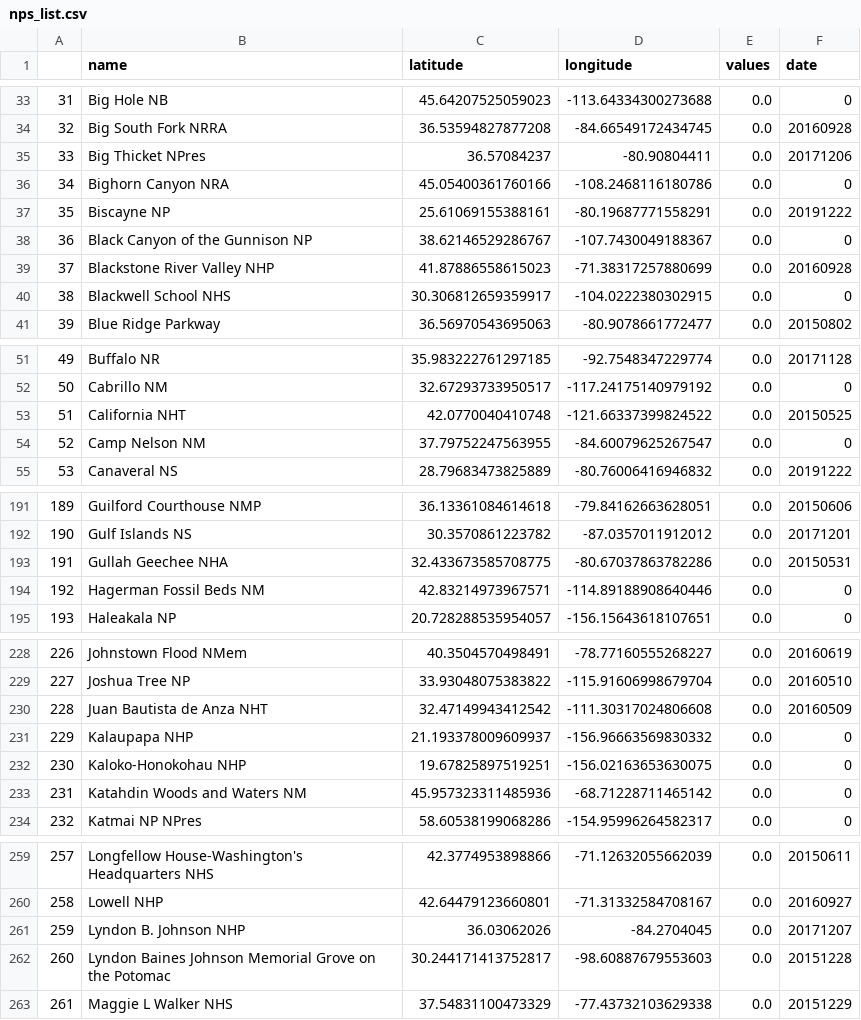
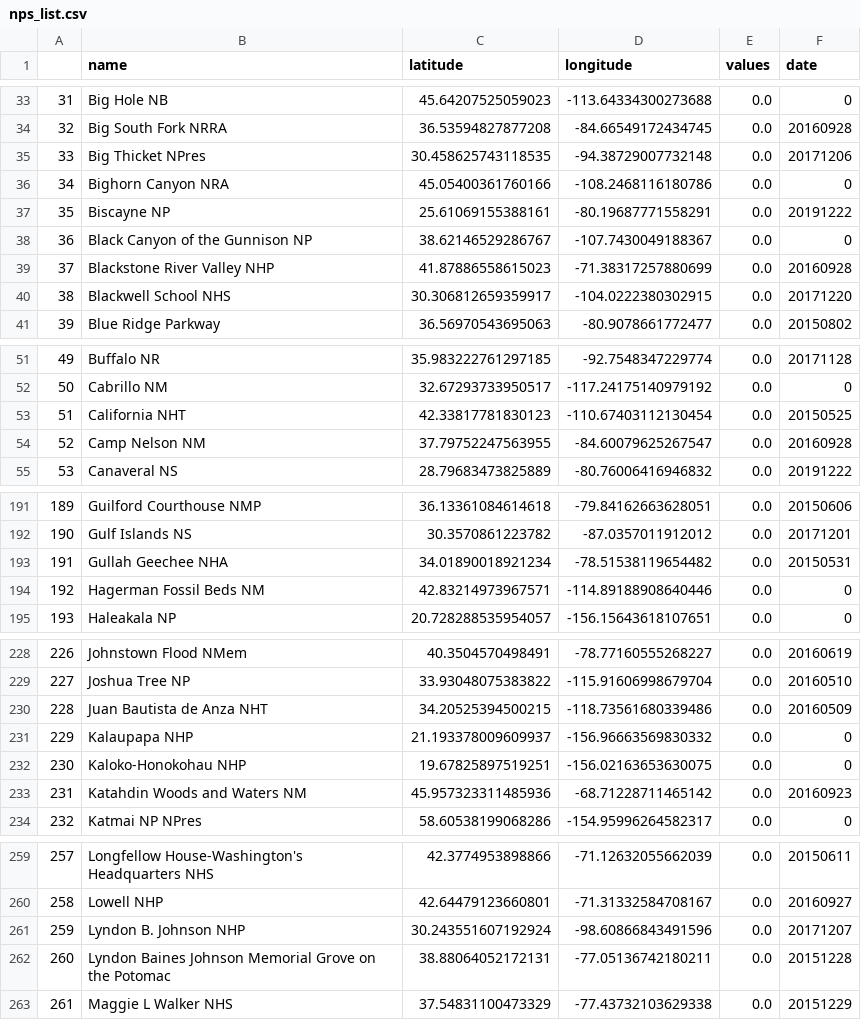
Before and after one commit to cgrundman/travel-map-visualization, a CSV file: nps_list.csv, drawn as a sheet; only a part is shown, gaps mark what is left out; the diff covers the shown part only.

Commit message:
update dates and locations

```diff
--- a/nps_list.csv
+++ b/nps_list.csv
@@ -34,3 +34,3 @@
 32,Big South Fork NRRA,36.53594827877208,-84.66549172434745,0.0,20160928
-33,Big Thicket NPres,36.57084237,-80.90804411,0.0,20171206
+33,Big Thicket NPres,30.458625743118535,-94.38729007732148,0.0,20171206
 34,Bighorn Canyon NRA,45.05400361760166,-108.2468116180786,0.0,0
@@ -39,3 +39,3 @@
 37,Blackstone River Valley NHP,41.87886558615023,-71.38317257880699,0.0,20160928
-38,Blackwell School NHS,30.306812659359917,-104.0222380302915,0.0,0
+38,Blackwell School NHS,30.306812659359917,-104.0222380302915,0.0,20171220
 39,Blue Ridge Parkway,36.56970543695063,-80.9078661772477,0.0,20150802
@@ -52,4 +52,4 @@
 50,Cabrillo NM,32.67293733950517,-117.24175140979192,0.0,0
-51,California NHT,42.0770040410748,-121.66337399824522,0.0,20150525
-52,Camp Nelson NM,37.79752247563955,-84.60079625267547,0.0,0
+51,California NHT,42.33817781830123,-110.67403112130454,0.0,20150525
+52,Camp Nelson NM,37.79752247563955,-84.60079625267547,0.0,20160928
 53,Canaveral NS,28.79683473825889,-80.76006416946832,0.0,20191222
@@ -192,3 +192,3 @@
 190,Gulf Islands NS,30.3570861223782,-87.0357011912012,0.0,20171201
-191,Gullah Geechee NHA,32.433673585708775,-80.67037863782286,0.0,20150531
+191,Gullah Geechee NHA,34.01890018921234,-78.51538119654482,0.0,20150531
 192,Hagerman Fossil Beds NM,42.83214973967571,-114.89188908640446,0.0,0
@@ -229,6 +229,6 @@
 227,Joshua Tree NP,33.93048075383822,-115.91606998679704,0.0,20160510
-228,Juan Bautista de Anza NHT,32.47149943412542,-111.30317024806608,0.0,20160509
+228,Juan Bautista de Anza NHT,34.20525394500215,-118.73561680339486,0.0,20160509
 229,Kalaupapa NHP,21.193378009609937,-156.96663569830332,0.0,0
 230,Kaloko-Honokohau NHP,19.67825897519251,-156.02163653630075,0.0,0
-231,Katahdin Woods and Waters NM,45.957323311485936,-68.71228711465142,0.0,0
+231,Katahdin Woods and Waters NM,45.957323311485936,-68.71228711465142,0.0,20160923
 232,Katmai NP NPres,58.60538199068286,-154.95996264582317,0.0,0
@@ -260,4 +260,4 @@
 258,Lowell NHP,42.64479123660801,-71.31332584708167,0.0,20160927
-259,Lyndon B. Johnson NHP,36.03062026,-84.2704045,0.0,20171207
-260,Lyndon Baines Johnson Memorial Grove on the Potomac,30.244171413752817,-98.60887679553603,0.0,20151228
+259,Lyndon B. Johnson NHP,30.243551607192924,-98.60866843491596,0.0,20171207
+260,Lyndon Baines Johnson Memorial Grove on the Potomac,38.88064052172131,-77.05136742180211,0.0,20151228
 261,Maggie L Walker NHS,37.54831100473329,-77.43732103629338,0.0,20151229
```
Also changed, not shown: 24 edited cells elsewhere in this file, 3 other files.
